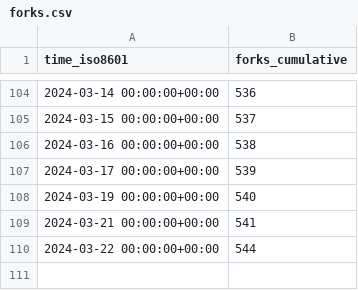
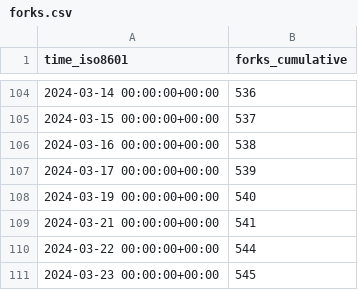
Before and after one commit to ChandanChainani/superduperdb, a CSV file: SuperDuperDB/superduperdb/ghrs-data/forks.csv, drawn as a sheet; only a part is shown, gaps mark what is left out.

```diff
--- a/SuperDuperDB/superduperdb/ghrs-data/forks.csv
+++ b/SuperDuperDB/superduperdb/ghrs-data/forks.csv
@@ -110 +110,2 @@ time_iso8601,forks_cumulative
 2024-03-22 00:00:00+00:00,544
+2024-03-23 00:00:00+00:00,545
```
